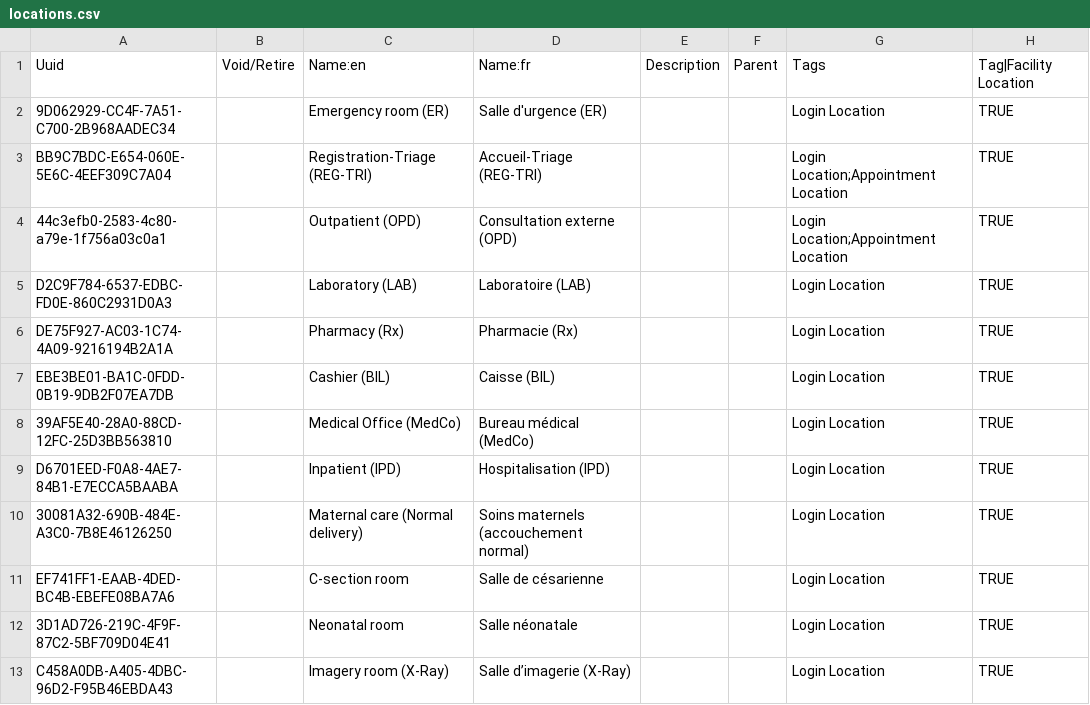
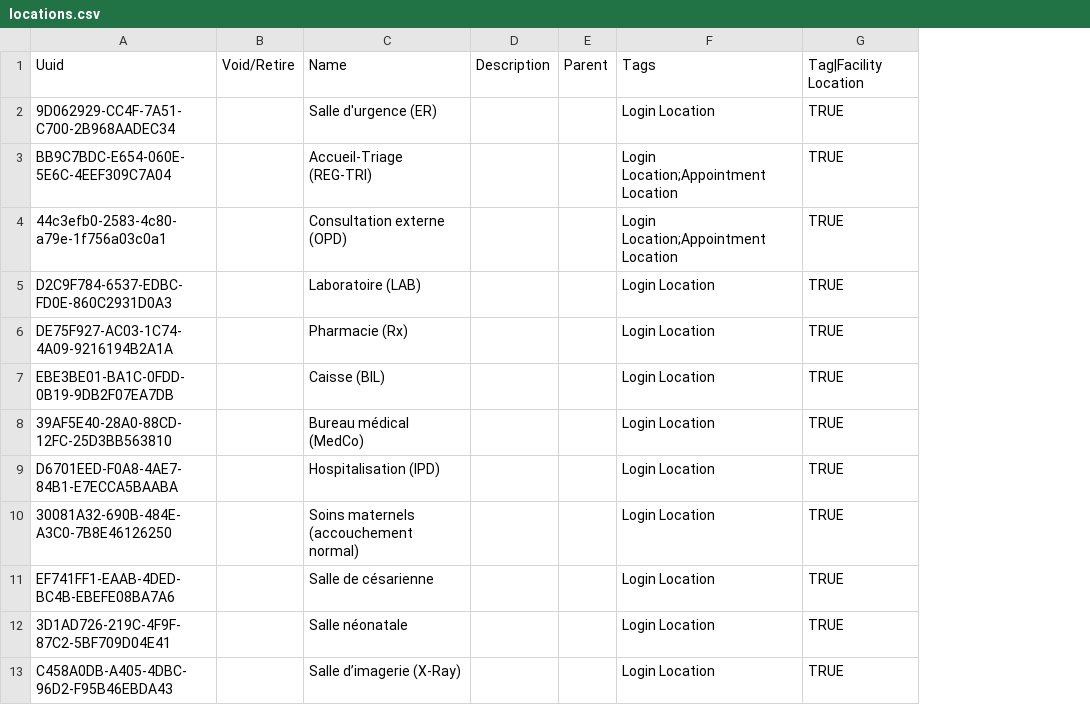
Before and after one commit to isaac-maya/UVL-EMR, a CSV file: sites/mugamba/configs/openmrs/initializer_config/locations/locations.csv, drawn as a sheet; only a part is shown; removed rows and columns are numbered as before the commit, all else as after; the diff names each change by its address in the sheet, - before the commit and + after, or states it on an @@ line.

Commit message:
Remove localizations for locations, since it's not supported

```diff
--- a/sites/mugamba/configs/openmrs/initializer_config/locations/locations.csv
+++ b/sites/mugamba/configs/openmrs/initializer_config/locations/locations.csv
-column C, rows 1-13: Name:en | Emergency room (ER) | Registration-Triage (REG-TRI) | Outpatient (OPD) | Laboratory (LAB) | Pharmacy (Rx) | Cashier (BIL) | Medical Office (MedCo) | Inpatient (IPD) | Maternal care (Normal delivery) | C-section room | Neonatal room | Imagery room (X-Ray)
-C1: Name:fr
+C1: Name
```
